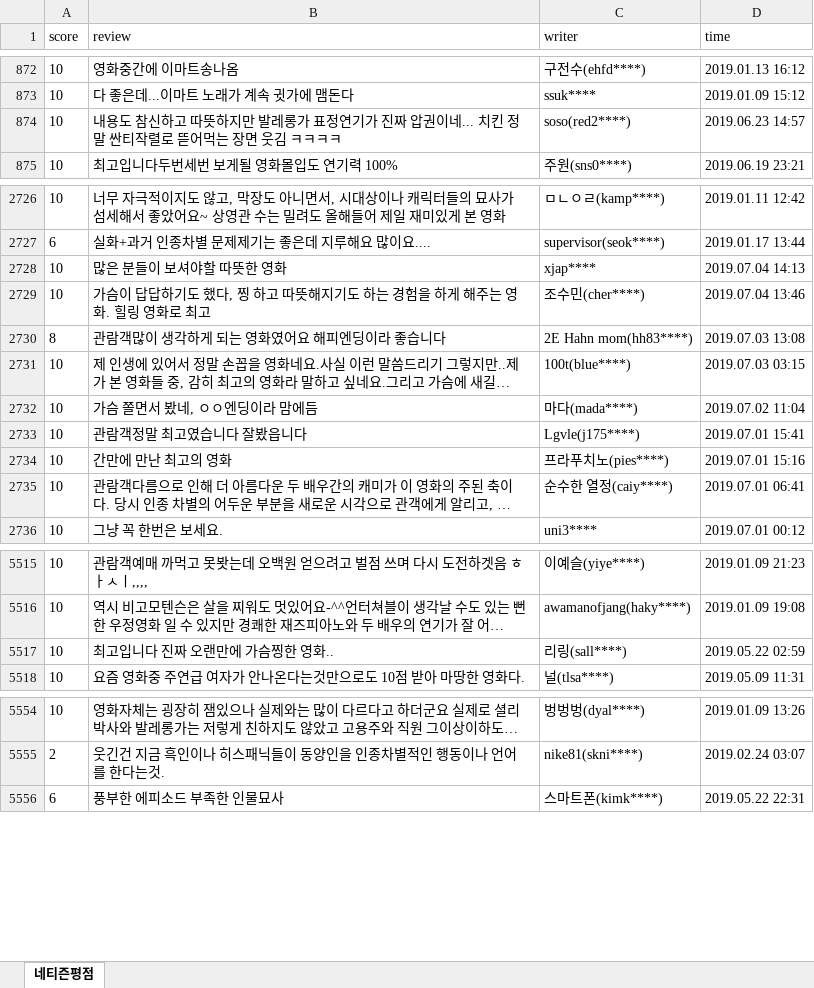
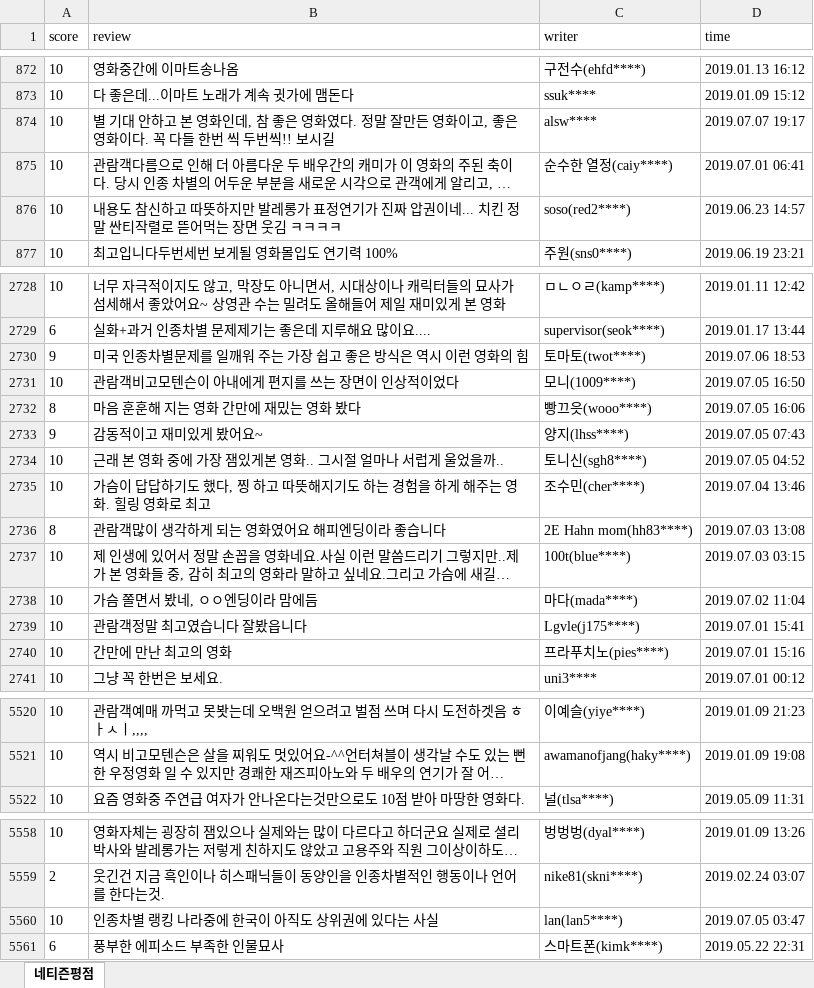
Before and after one commit to gangki/R-project, an Excel workbook: 01_Crawling/reviews_GreenBook.xlsx, sheet 네티즌평점, drawn as a sheet; only a part is shown, gaps mark what is left out; long unchanged cells end in …; values as stored, in another font and other column widths than the file's, no borders; removed rows and columns are numbered as before the commit, all else as after; the diff names each change by its address in the sheet, - before the commit and + after, or states it on an @@ line.

```diff
--- a/01_Crawling/reviews_GreenBook.xlsx (sheet 네티즌평점)
+++ b/01_Crawling/reviews_GreenBook.xlsx (sheet 네티즌평점)
+row 874: 10 | 별 기대 안하고 본 영화인데, 참 좋은 영화였다. 정말 잘만든 영화이고, 좋은 영화이다. 꼭 다들 한번 씩 두번씩!! 보시길 | alsw**** | 2019.07.07 19:17
@@ row 2735 moved to row 875: 10 @@
-row 2728: 10 | 많은 분들이 보셔야할 따뜻한 영화 | xjap**** | 2019.07.04 14:13
+row 2730: 9 | 미국 인종차별문제를 일깨워 주는 가장 쉽고 좋은 방식은 역시 이런 영화의 힘 | 토마토(twot****) | 2019.07.06 18:53
+row 2731: 10 | 관람객비고모텐슨이 아내에게 편지를 쓰는 장면이 인상적이었다 | 모니(1009****) | 2019.07.05 16:50
+row 2732: 8 | 마음 훈훈해 지는 영화 간만에 재밌는 영화 봤다 | 빵끄읏(wooo****) | 2019.07.05 16:06
+row 2733: 9 | 감동적이고 재미있게 봤어요~ | 양지(lhss****) | 2019.07.05 07:43
+row 2734: 10 | 근래 본 영화 중에 가장 잼있게본 영화.. 그시절 얼마나 서럽게 울었을까.. | 토니신(sgh8****) | 2019.07.05 04:52
-row 5517: 10 | 최고입니다 진짜 오랜만에 가슴찡한 영화.. | 리링(sall****) | 2019.05.22 02:59
+row 5560: 10 | 인종차별 랭킹 나라중에 한국이 아직도 상위권에 있다는 사실 | lan(lan5****) | 2019.07.05 03:47
```
Also changed, not shown: 10 other files.
